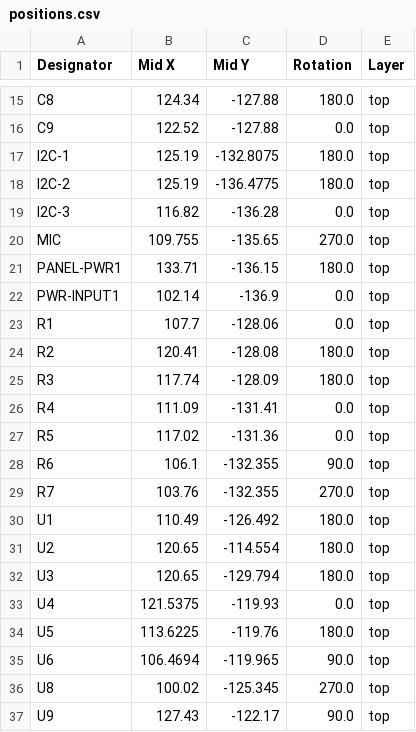
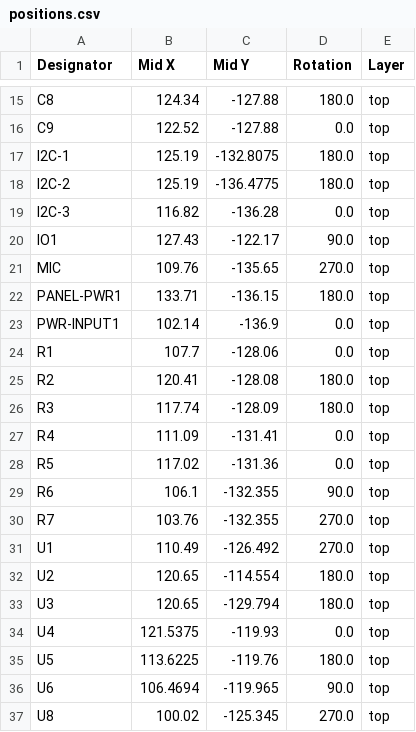
Before and after one commit to AxionQc/Protocontroller-Neo, a CSV file: Gerbers/positions.csv, drawn as a sheet; only a part is shown, gaps mark what is left out.

```diff
--- a/Gerbers/positions.csv
+++ b/Gerbers/positions.csv
@@ -19,3 +19,4 @@ I2C-2,125.19,-136.4775,180.0,top
 I2C-3,116.82,-136.28,0.0,top
-MIC,109.755,-135.65,270.0,top
+IO1,127.43,-122.17,90.0,top
+MIC,109.76,-135.65,270.0,top
 PANEL-PWR1,133.71,-136.15,180.0,top
@@ -29,3 +30,3 @@ R6,106.1,-132.355,90.0,top
 R7,103.76,-132.355,270.0,top
-U1,110.49,-126.492,180.0,top
+U1,110.49,-126.492,270.0,top
 U2,120.65,-114.554,180.0,top
@@ -36,2 +37 @@ U6,106.4694,-119.965,90.0,top
 U8,100.02,-125.345,270.0,top
-U9,127.43,-122.17,90.0,top
```
Also changed, not shown: Gerbers/bom.csv, Gerbers/designators.csv, 3 other files.
